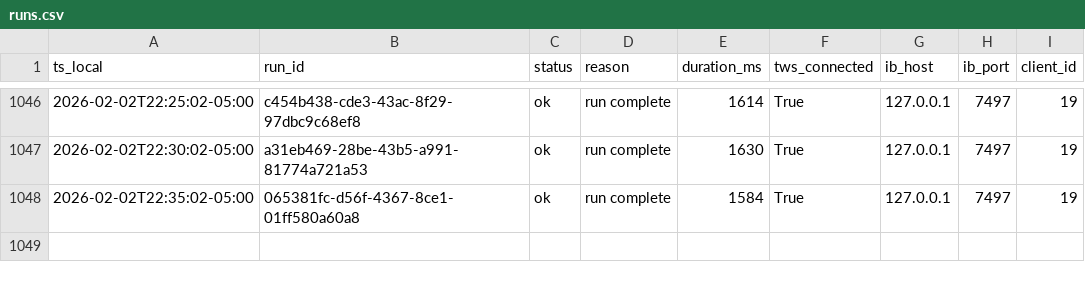
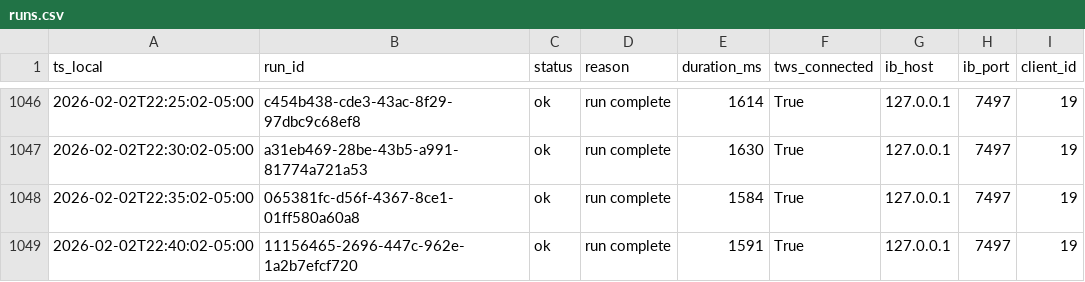
Before and after one commit to martinstabler-bit/IBKR_MeanReversion_Bot, a CSV file: analytics/logs/runs.csv, drawn as a sheet; only a part is shown, gaps mark what is left out.

```diff
--- a/analytics/logs/runs.csv
+++ b/analytics/logs/runs.csv
@@ -1048 +1048,2 @@ ts_local,run_id,status,reason,duration_ms,tws_connected,ib_host,ib_port,client_i
 2026-02-02T22:35:02-05:00,065381fc-d56f-4367-8ce1-01ff580a60a8,ok,run complete,1584,True,127.0.0.1,7497,19
+2026-02-02T22:40:02-05:00,11156465-2696-447c-962e-1a2b7efcf720,ok,run complete,1591,True,127.0.0.1,7497,19
```
Also changed, not shown: analytics/logs/account.csv.
